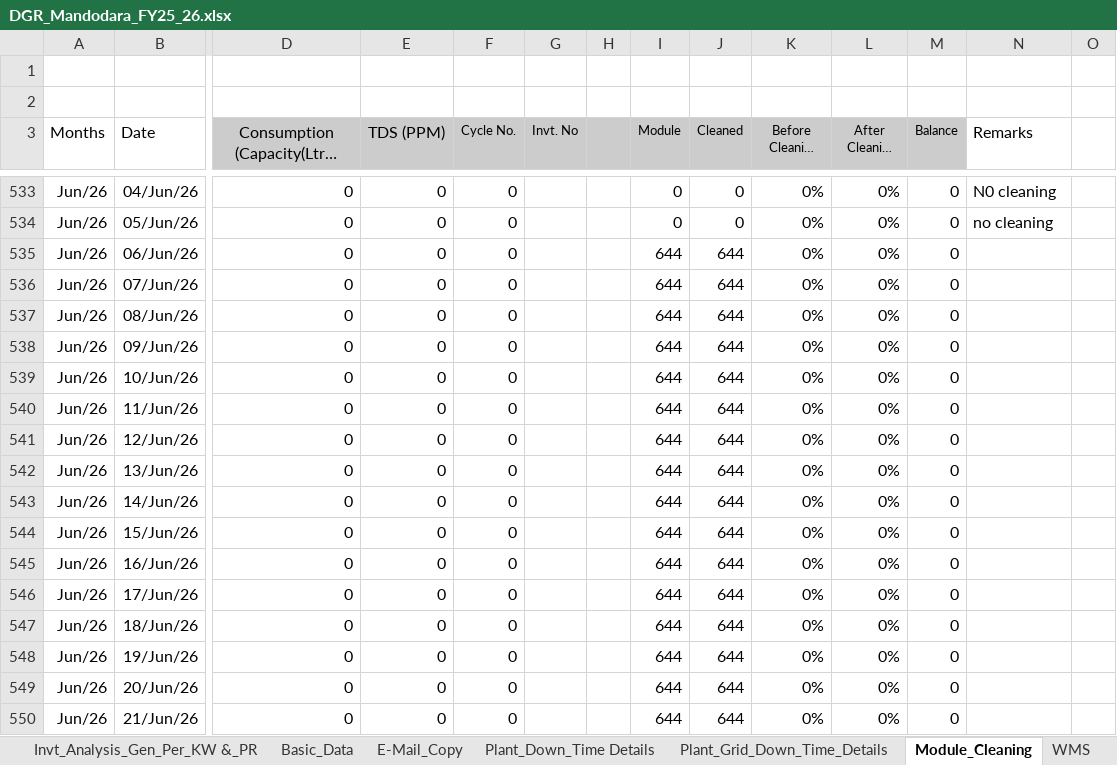
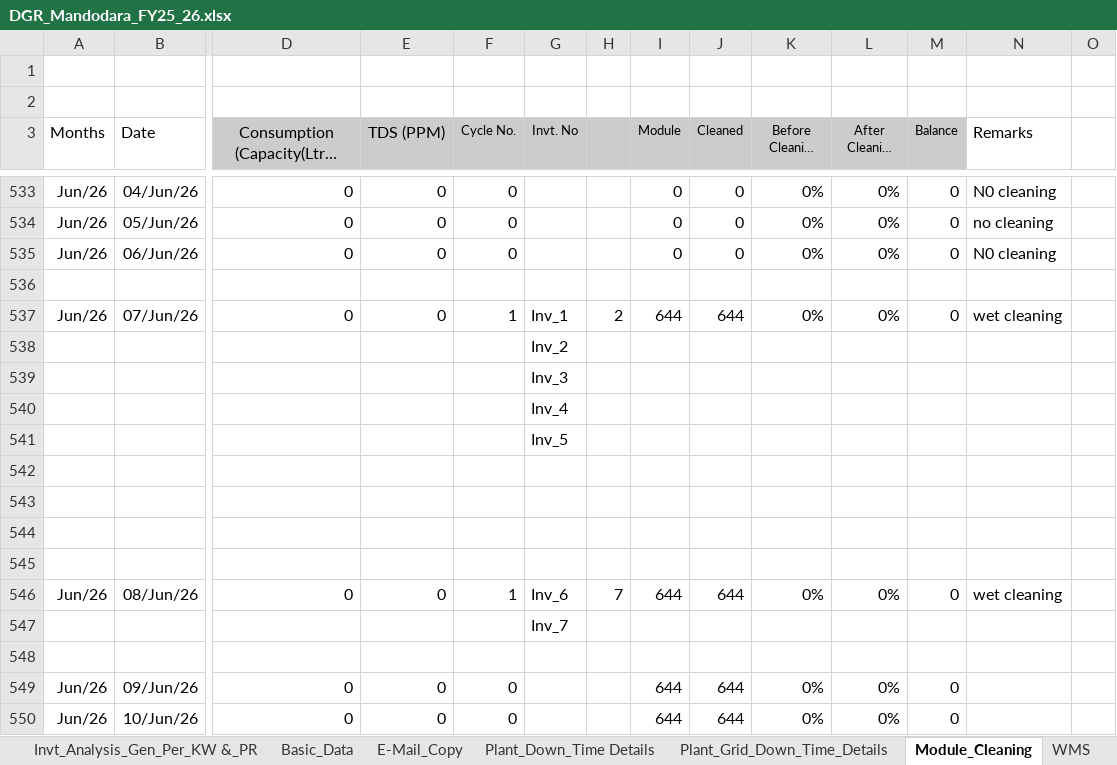
Before and after one commit to Harshilp56/dgr-performance-dashboard, an Excel workbook: data/DGR_Mandodara_FY25_26.xlsx, sheet Module_Cleaning, drawn as a sheet; only a part is shown, gaps mark what is left out; the shorter side is filled out with more unchanged rows; long unchanged cells end in …; values as stored, in another font and other column widths than the file's, no borders; addresses are those after the commit; rows hold the shown columns only; the diff names each change by its address in the sheet, - before the commit and + after, or states it on an @@ line.

```diff
--- a/data/DGR_Mandodara_FY25_26.xlsx (sheet Module_Cleaning)
+++ b/data/DGR_Mandodara_FY25_26.xlsx (sheet Module_Cleaning)
-I535 (Module): 644
+I535 (Module): 0
-J535 (Cleaned): 644
+J535 (Cleaned): 0
-N535 (Remarks): (empty)
+N535 (Remarks): N0 cleaning
+row 536: (empty)
-F537 (Cycle No.): 0
+F537 (Cycle No.): 1
-G537 (Invt. No): (empty)
+G537 (Invt. No): Inv_1
-H537: (empty)
+H537: 2
-N537 (Remarks): (empty)
+N537 (Remarks): wet cleaning
+row 538:  |  |  |  |  | Inv_2
+row 539:  |  |  |  |  | Inv_3
+row 540:  |  |  |  |  | Inv_4
+row 541:  |  |  |  |  | Inv_5
+row 542: (empty)
+row 543: (empty)
+row 544: (empty)
+row 545: (empty)
-F546 (Cycle No.): 0
+F546 (Cycle No.): 1
-G546 (Invt. No): (empty)
+G546 (Invt. No): Inv_6
-H546: (empty)
+H546: 7
-N546 (Remarks): (empty)
+N546 (Remarks): wet cleaning
+row 547:  |  |  |  |  | Inv_7
+row 548: (empty)
```
Also changed, not shown: sheet Plant Availiblity, sheet Data_Entry, sheet DGR, sheet Invt_Analysis_Gen_Per_KW &_PR, sheet E-Mail_Copy, sheet Grid Availiblity, 1 more sheet, data/DGR_Devki_Galol_FY25_26.xlsx, data/DGR_Kanza_FY25_26.xlsx, 1 other file.
